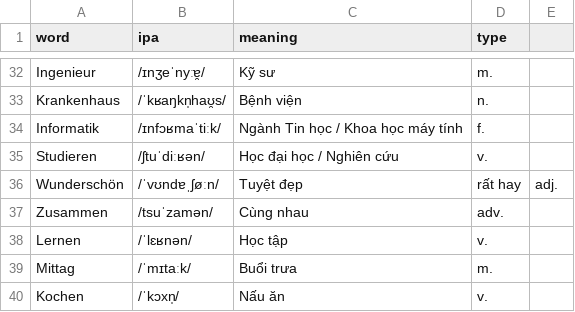
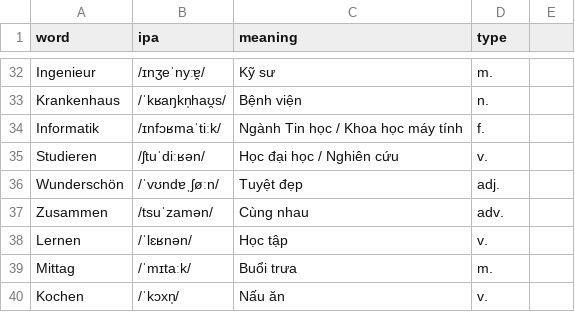
Before and after one commit to tzungahehe/Polytype, a CSV file: data/de.csv, drawn as a sheet; only a part is shown, gaps mark what is left out.

Commit message:
Update de.csv

```diff
--- a/data/de.csv
+++ b/data/de.csv
@@ -35,3 +35,3 @@ Informatik,/ɪnfɔʁmaˈtiːk/,Ngành Tin học / Khoa học máy tính,f.
 Studieren,/ʃtuˈdiːʁən/,Học đại học / Nghiên cứu,v.
-Wunderschön,/ˈvʊndɐˌʃøːn/,Tuyệt đẹp, rất hay,adj.
+Wunderschön,/ˈvʊndɐˌʃøːn/,Tuyệt đẹp, adj.
 Zusammen,/tsuˈzamən/,Cùng nhau,adv.
```
